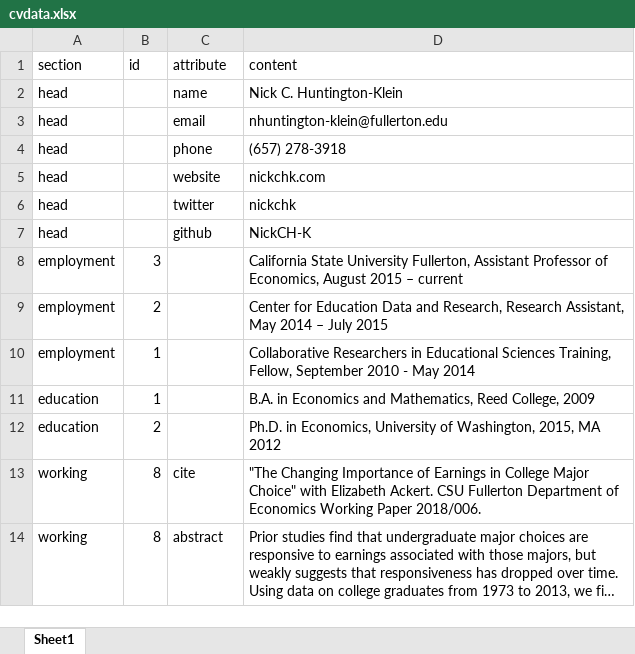
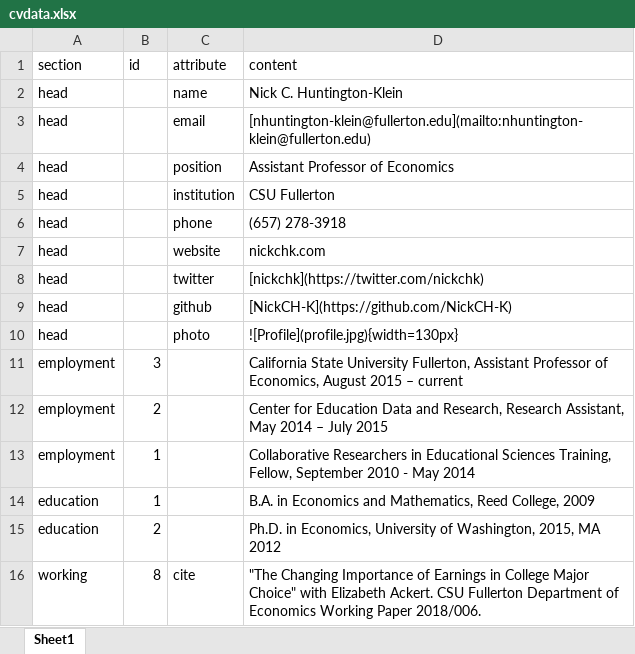
Before and after one commit to NickCH-K/CVRoller, an Excel workbook: example/cvdata.xlsx, sheet Sheet1, drawn as a sheet; only a part is shown; the shorter side is filled out with more unchanged rows; long unchanged cells end in …; values as stored, in another font and other column widths than the file's, no borders; addresses are those after the commit; the diff names each change by its address in the sheet, - before the commit and + after, or states it on an @@ line.

```diff
--- a/example/cvdata.xlsx (sheet Sheet1)
+++ b/example/cvdata.xlsx (sheet Sheet1)
-D3 (content): nhuntington-klein@fullerton.edu
+D3 (content): [nhuntington-klein@fullerton.edu](mailto:nhuntington-klein@fullerton.edu)
+row 4: head |  | position | Assistant Professor of Economics
+row 5: head |  | institution | CSU Fullerton
-D8 (content): nickchk
+D8 (content): [nickchk](https://twitter.com/nickchk)
-D9 (content): NickCH-K
+D9 (content): [NickCH-K](https://github.com/NickCH-K)
+row 10: head |  | photo | ![Profile](profile.jpg){width=130px}
```
Also changed, not shown: 8 other files.
